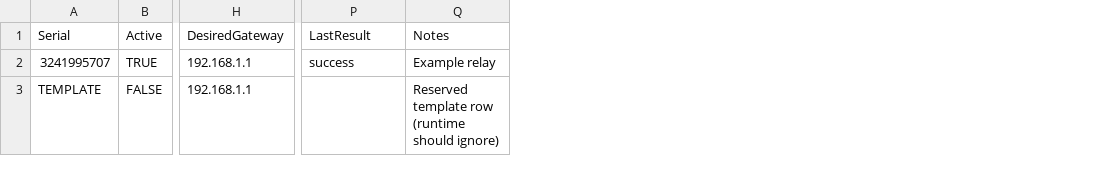
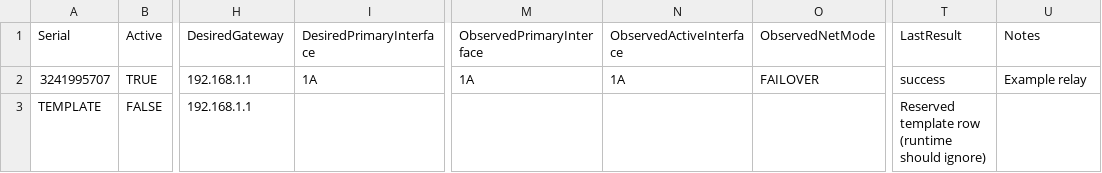
Before and after one commit to efripp/seltools, a CSV file: data/desiredstate.csv, drawn as a sheet; only a part is shown, gaps mark what is left out; addresses are those after the commit; the diff names each change by its address in the sheet, - before the commit and + after, or states it on an @@ line.

Commit message:
Normalize SEL-751 interface model, update scaffolding/docs, and add startup banner

```diff
--- a/data/desiredstate.csv
+++ b/data/desiredstate.csv
+column I (DesiredPrimaryInterface), row 2: 1A
+column M (ObservedPrimaryInterface), row 2: 1A
+column N (ObservedActiveInterface), row 2: 1A
+column O (ObservedNetMode), row 2: FAILOVER
-T3 (LastResult): (empty)
+T3 (LastResult): Reserved template row (runtime should ignore)
-U3 (Notes): Reserved template row (runtime should ignore)
+U3 (Notes): (empty)
```
Also changed, not shown: 27 other files.
